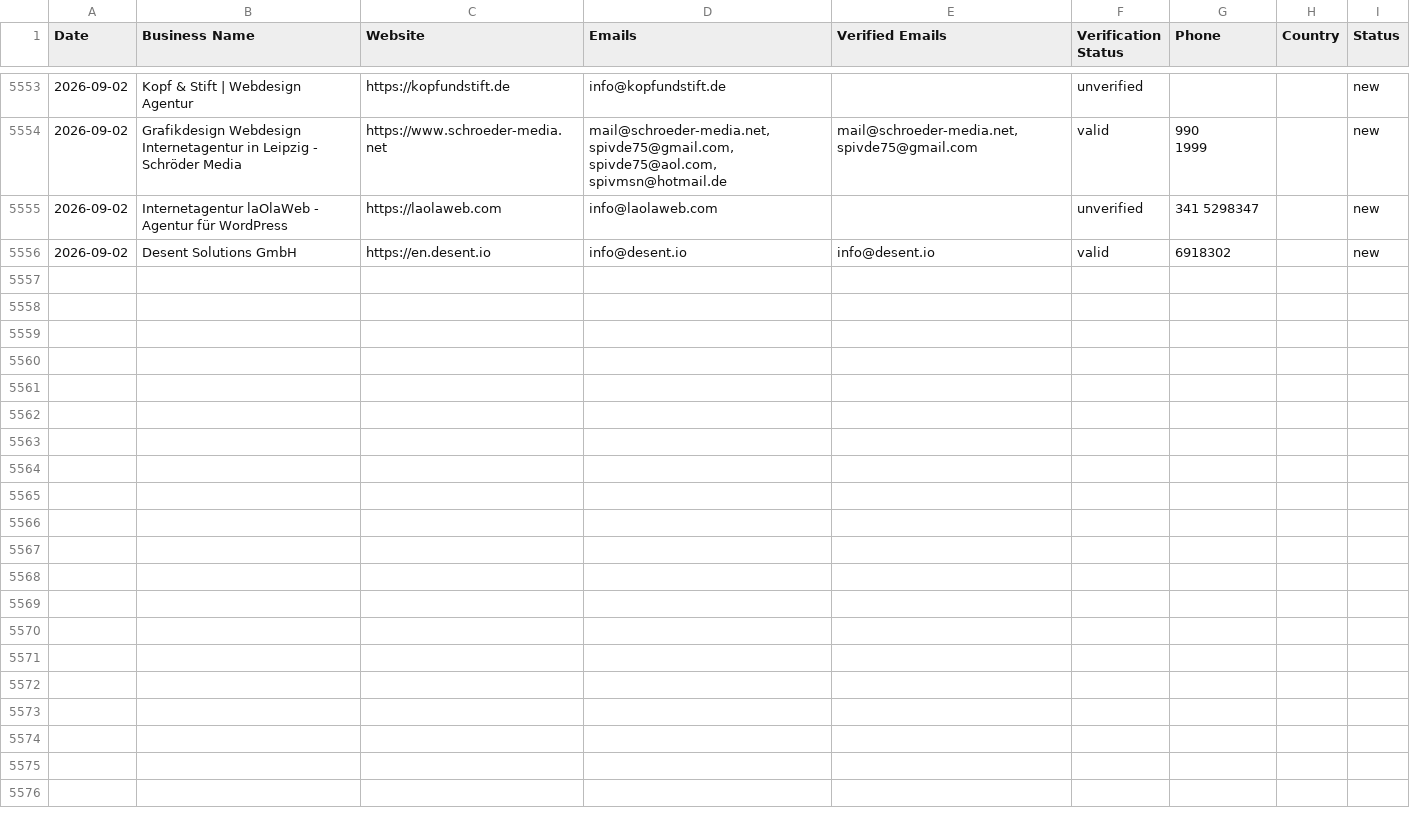
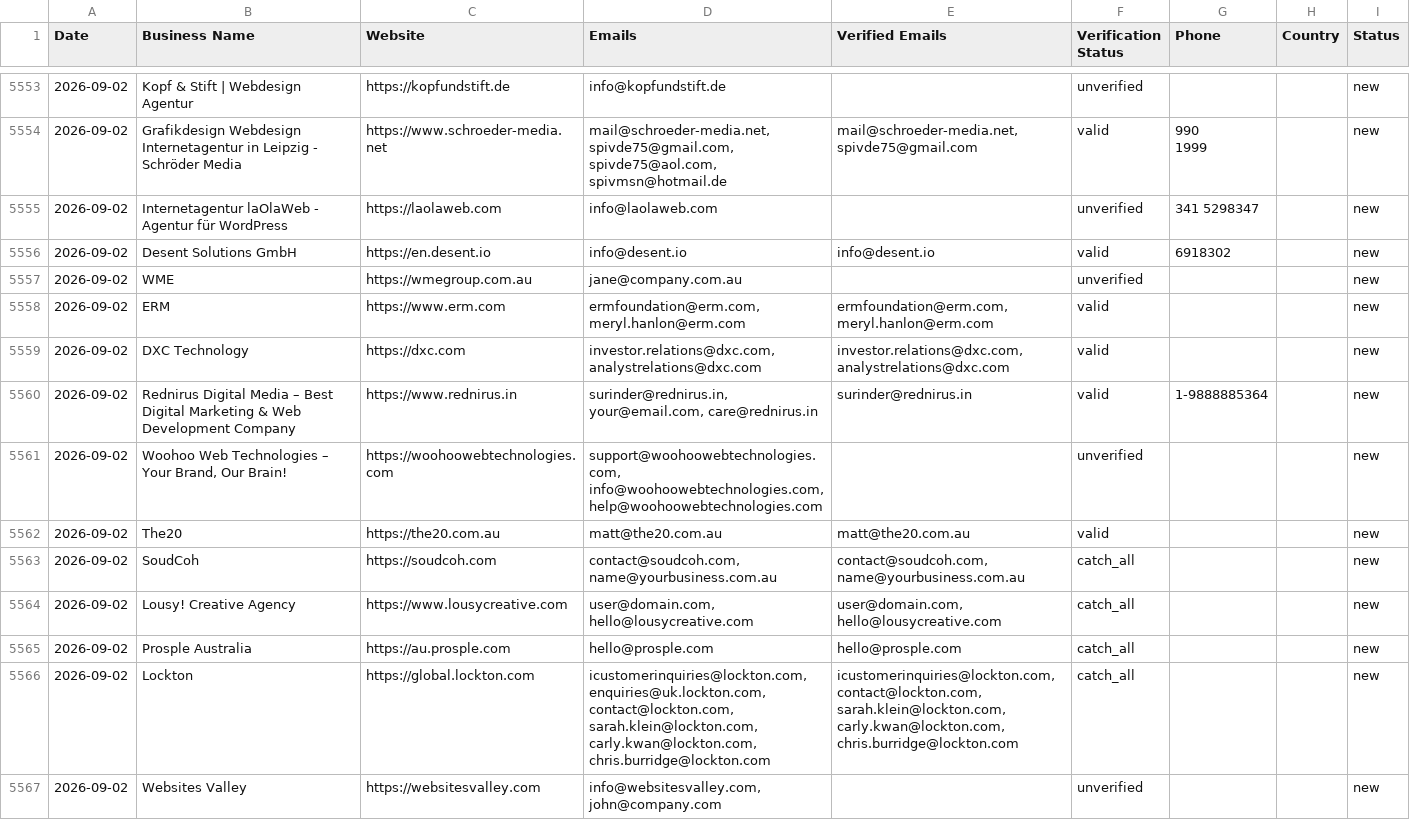
Before and after one commit to zestmastral-glitch/AI-B2B-Lead-Finder, a CSV file: data/results.csv, drawn as a sheet; only a part is shown, gaps mark what is left out; the diff names each change by its address in the sheet, - before the commit and + after, or states it on an @@ line.

```diff
--- a/data/results.csv
+++ b/data/results.csv
+row 5557: 2026-09-02 | WME | https://wmegroup.com.au | jane@company.com.au |  | unverified |  |  | new
+row 5558: 2026-09-02 | ERM | https://www.erm.com | ermfoundation@erm.com, meryl.hanlon@erm.com | ermfoundation@erm.com, meryl.hanlon@erm.com | valid |  |  | new
+row 5559: 2026-09-02 | DXC Technology | https://dxc.com | investor.relations@dxc.com, analystrelations@dxc.com | investor.relations@dxc.com, analystrelations@dxc.com | valid |  |  | new
+row 5560: 2026-09-02 | Rednirus Digital Media – Best Digital Marketing & Web Development Company | https://www.rednirus.in | surinder@rednirus.in, your@email.com, care@rednirus.in | surinder@rednirus.in | valid | 1-9888885364 |  | new
+row 5561: 2026-09-02 | Woohoo Web Technologies – Your Brand, Our Brain! | https://woohoowebtechnologies.com | support@woohoowebtechnologies.com, info@woohoowebtechnologies.com, help@woohoowebtechnologies.com |  | unverified |  |  | new
+row 5562: 2026-09-02 | The20 | https://the20.com.au | matt@the20.com.au | matt@the20.com.au | valid |  |  | new
+row 5563: 2026-09-02 | SoudCoh | https://soudcoh.com | contact@soudcoh.com, name@yourbusiness.com.au | contact@soudcoh.com, name@yourbusiness.com.au | catch_all |  |  | new
+row 5564: 2026-09-02 | Lousy! Creative Agency | https://www.lousycreative.com | user@domain.com, hello@lousycreative.com | user@domain.com, hello@lousycreative.com | catch_all |  |  | new
+row 5565: 2026-09-02 | Prosple Australia | https://au.prosple.com | hello@prosple.com | hello@prosple.com | catch_all |  |  | new
+row 5566: 2026-09-02 | Lockton | https://global.lockton.com | icustomerinquiries@lockton.com, enquiries@uk.lockton.com, contact@lockton.com, sarah.klein@lockton.com, carly.kwan@lockton.com, chris.burridge@lockton.com | icustomerinquiries@lockton.com, contact@lockton.com, sarah.klein@lockton.com, carly.kwan@lockton.com, chris.burridge@lockton.com | catch_all |  |  | new
+row 5567: 2026-09-02 | Websites Valley | https://websitesvalley.com | info@websitesvalley.com, john@company.com |  | unverified |  |  | new
```
Also changed, not shown: 2 other files.
